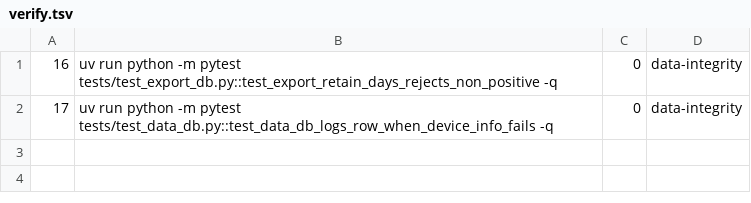
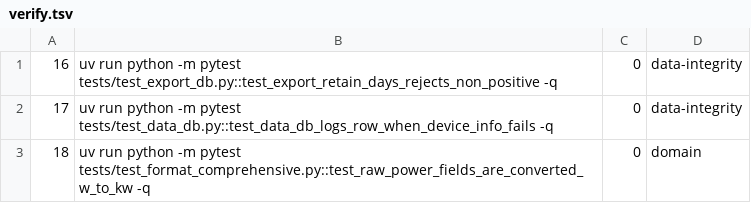
Before and after one commit to SwordfishTrumpet/homewizard-cli, a TSV file: .pipeline/verify.tsv, drawn as a sheet; the diff names each change by its address in the sheet, - before the commit and + after, or states it on an @@ line.

Commit message:
Print raw DSMR power in kW instead of watts (#18)
The raw formatter interpolated the API's watt values straight into *kW
telegram fields, so every instantaneous, per-phase, average and monthly-peak
power came out 1000 times too large (1500 W printed as 1500.000*kW). Each
field is divided by 1000 before formatting, including the negative export
branches for total and per-phase power.

Tests: tests/test_format_comprehensive.py gains W->kW assertions for the
positive and negative branches. The raw snapshots are regenerated because the
telegram bodies, and therefore the CRCs, change.

```diff
--- a/.pipeline/verify.tsv
+++ b/.pipeline/verify.tsv
+row 3: 18 | uv run python -m pytest tests/test_format_comprehensive.py::test_raw_power_fields_are_converted_w_to_kw -q | 0 | domain
```
Also changed, not shown: 3 other files.
